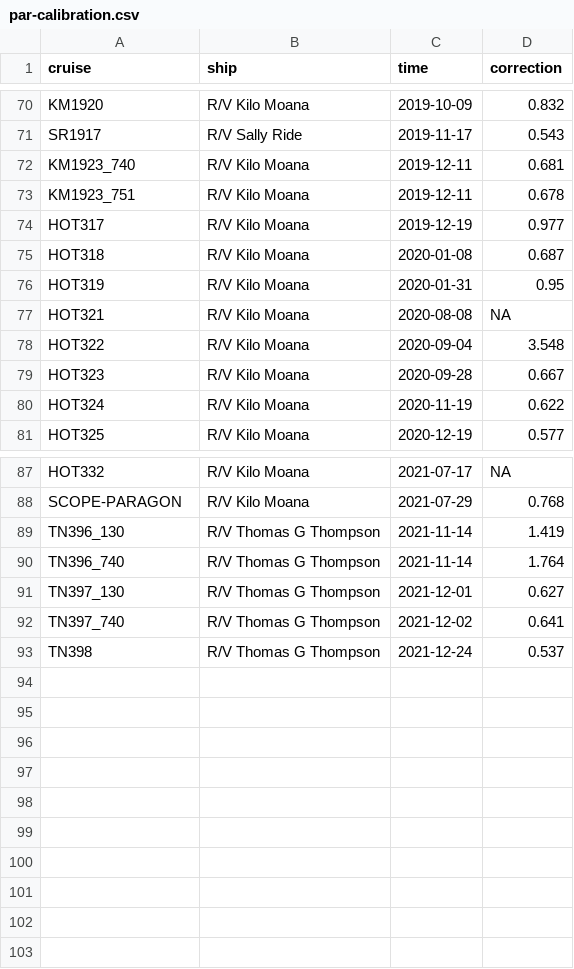
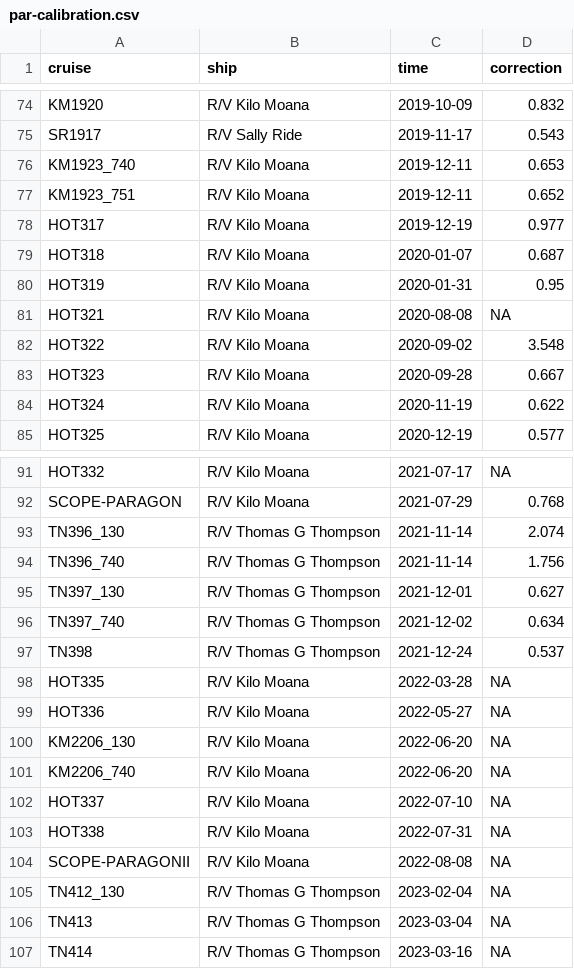
Before and after one commit to seaflow-uw/popcycle, a CSV file: inst/par/par-calibration.csv, drawn as a sheet; only a part is shown, gaps mark what is left out; the diff covers the shown part only.

Commit message:
added Refractive Index and Par calibration for latest cruises

```diff
--- a/inst/par/par-calibration.csv
+++ b/inst/par/par-calibration.csv
@@ -71,9 +75,9 @@ KM1920,R/V Kilo Moana,2019-10-09,0.832
 SR1917,R/V Sally Ride,2019-11-17,0.543
-KM1923_740,R/V Kilo Moana,2019-12-11,0.681
-KM1923_751,R/V Kilo Moana,2019-12-11,0.678
+KM1923_740,R/V Kilo Moana,2019-12-11,0.653
+KM1923_751,R/V Kilo Moana,2019-12-11,0.652
 HOT317,R/V Kilo Moana,2019-12-19,0.977
-HOT318,R/V Kilo Moana,2020-01-08,0.687
+HOT318,R/V Kilo Moana,2020-01-07,0.687
 HOT319,R/V Kilo Moana,2020-01-31,0.95
 HOT321,R/V Kilo Moana,2020-08-08,NA
-HOT322,R/V Kilo Moana,2020-09-04,3.548
+HOT322,R/V Kilo Moana,2020-09-02,3.548
 HOT323,R/V Kilo Moana,2020-09-28,0.667
@@ -88,6 +92,16 @@ HOT332,R/V Kilo Moana,2021-07-17,NA
 SCOPE-PARAGON,R/V Kilo Moana,2021-07-29,0.768
-TN396_130,R/V Thomas G Thompson,2021-11-14,1.419
-TN396_740,R/V Thomas G Thompson,2021-11-14,1.764
+TN396_130,R/V Thomas G Thompson,2021-11-14,2.074
+TN396_740,R/V Thomas G Thompson,2021-11-14,1.756
 TN397_130,R/V Thomas G Thompson,2021-12-01,0.627
-TN397_740,R/V Thomas G Thompson,2021-12-02,0.641
+TN397_740,R/V Thomas G Thompson,2021-12-02,0.634
 TN398,R/V Thomas G Thompson,2021-12-24,0.537
+HOT335,R/V Kilo Moana,2022-03-28,NA
+HOT336,R/V Kilo Moana,2022-05-27,NA
+KM2206_130,R/V Kilo Moana,2022-06-20,NA
+KM2206_740,R/V Kilo Moana,2022-06-20,NA
+HOT337,R/V Kilo Moana,2022-07-10,NA
+HOT338,R/V Kilo Moana,2022-07-31,NA
+SCOPE-PARAGONII,R/V Kilo Moana,2022-08-08,NA
+TN412_130,R/V Thomas G Thompson,2023-02-04,NA
+TN413,R/V Thomas G Thompson,2023-03-04,NA
+TN414,R/V Thomas G Thompson,2023-03-16,NA
```
Also changed, not shown: 5 added rows, 1 removed row and 3 edited cells elsewhere in this file, inst/scatter/RefracIndices_percruise.csv.
